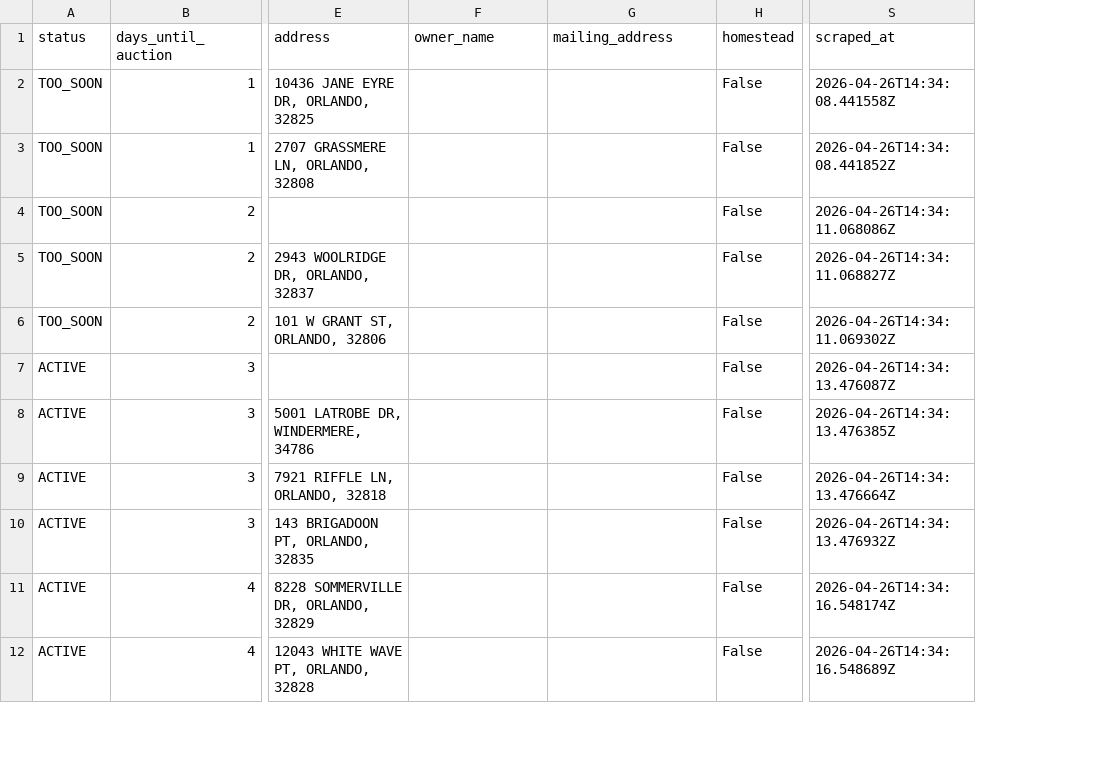
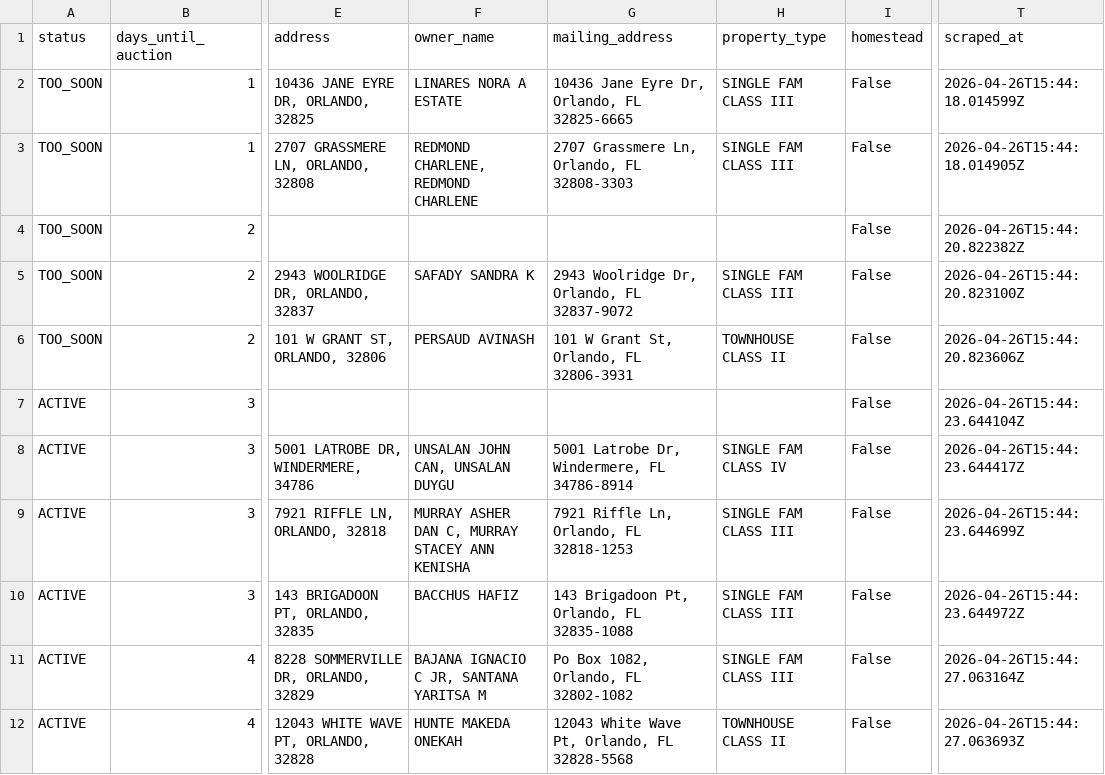
Before and after one commit to bigbuckoffers/OrangeCounty_Intel, a CSV file: data/foreclosures.csv, drawn as a sheet; only a part is shown, gaps mark what is left out; addresses are those after the commit; the diff covers the shown part only; the diff names each change by its address in the sheet, - before the commit and + after, or states it on an @@ line.

```diff
--- a/data/foreclosures.csv
+++ b/data/foreclosures.csv
+column H (property_type), rows 2-12: SINGLE FAM CLASS III | SINGLE FAM CLASS III |  | SINGLE FAM CLASS III | TOWNHOUSE CLASS II |  | SINGLE FAM CLASS IV | SINGLE FAM CLASS III | SINGLE FAM CLASS III | SINGLE FAM CLASS III | TOWNHOUSE CLASS II
-F2 (owner_name): (empty)
+F2 (owner_name): LINARES NORA A ESTATE
-G2 (mailing_address): (empty)
+G2 (mailing_address): 10436 Jane Eyre Dr, Orlando, FL 32825-6665
-T2 (scraped_at): 2026-04-26T14:34:08.441558Z
+T2 (scraped_at): 2026-04-26T15:44:18.014599Z
-F3 (owner_name): (empty)
+F3 (owner_name): REDMOND CHARLENE, REDMOND CHARLENE
-G3 (mailing_address): (empty)
+G3 (mailing_address): 2707 Grassmere Ln, Orlando, FL 32808-3303
-T3 (scraped_at): 2026-04-26T14:34:08.441852Z
+T3 (scraped_at): 2026-04-26T15:44:18.014905Z
-T4 (scraped_at): 2026-04-26T14:34:11.068086Z
+T4 (scraped_at): 2026-04-26T15:44:20.822382Z
-F5 (owner_name): (empty)
+F5 (owner_name): SAFADY SANDRA K
-G5 (mailing_address): (empty)
+G5 (mailing_address): 2943 Woolridge Dr, Orlando, FL 32837-9072
-T5 (scraped_at): 2026-04-26T14:34:11.068827Z
+T5 (scraped_at): 2026-04-26T15:44:20.823100Z
-F6 (owner_name): (empty)
+F6 (owner_name): PERSAUD AVINASH
-G6 (mailing_address): (empty)
+G6 (mailing_address): 101 W Grant St, Orlando, FL 32806-3931
-T6 (scraped_at): 2026-04-26T14:34:11.069302Z
+T6 (scraped_at): 2026-04-26T15:44:20.823606Z
-T7 (scraped_at): 2026-04-26T14:34:13.476087Z
+T7 (scraped_at): 2026-04-26T15:44:23.644104Z
-F8 (owner_name): (empty)
+F8 (owner_name): UNSALAN JOHN CAN, UNSALAN DUYGU
-G8 (mailing_address): (empty)
+G8 (mailing_address): 5001 Latrobe Dr, Windermere, FL 34786-8914
-T8 (scraped_at): 2026-04-26T14:34:13.476385Z
+T8 (scraped_at): 2026-04-26T15:44:23.644417Z
-F9 (owner_name): (empty)
+F9 (owner_name): MURRAY ASHER DAN C, MURRAY STACEY ANN KENISHA
-G9 (mailing_address): (empty)
+G9 (mailing_address): 7921 Riffle Ln, Orlando, FL 32818-1253
-T9 (scraped_at): 2026-04-26T14:34:13.476664Z
+T9 (scraped_at): 2026-04-26T15:44:23.644699Z
-F10 (owner_name): (empty)
+F10 (owner_name): BACCHUS HAFIZ
-G10 (mailing_address): (empty)
+G10 (mailing_address): 143 Brigadoon Pt, Orlando, FL 32835-1088
-T10 (scraped_at): 2026-04-26T14:34:13.476932Z
+T10 (scraped_at): 2026-04-26T15:44:23.644972Z
-F11 (owner_name): (empty)
+F11 (owner_name): BAJANA IGNACIO C JR, SANTANA YARITSA M
-G11 (mailing_address): (empty)
+G11 (mailing_address): Po Box 1082, Orlando, FL 32802-1082
-T11 (scraped_at): 2026-04-26T14:34:16.548174Z
+T11 (scraped_at): 2026-04-26T15:44:27.063164Z
-F12 (owner_name): (empty)
+F12 (owner_name): HUNTE MAKEDA ONEKAH
-G12 (mailing_address): (empty)
+G12 (mailing_address): 12043 White Wave Pt, Orlando, FL 32828-5568
-T12 (scraped_at): 2026-04-26T14:34:16.548689Z
+T12 (scraped_at): 2026-04-26T15:44:27.063693Z
```
Also changed, not shown: 63 edited cells elsewhere in this file, 3 other files.
